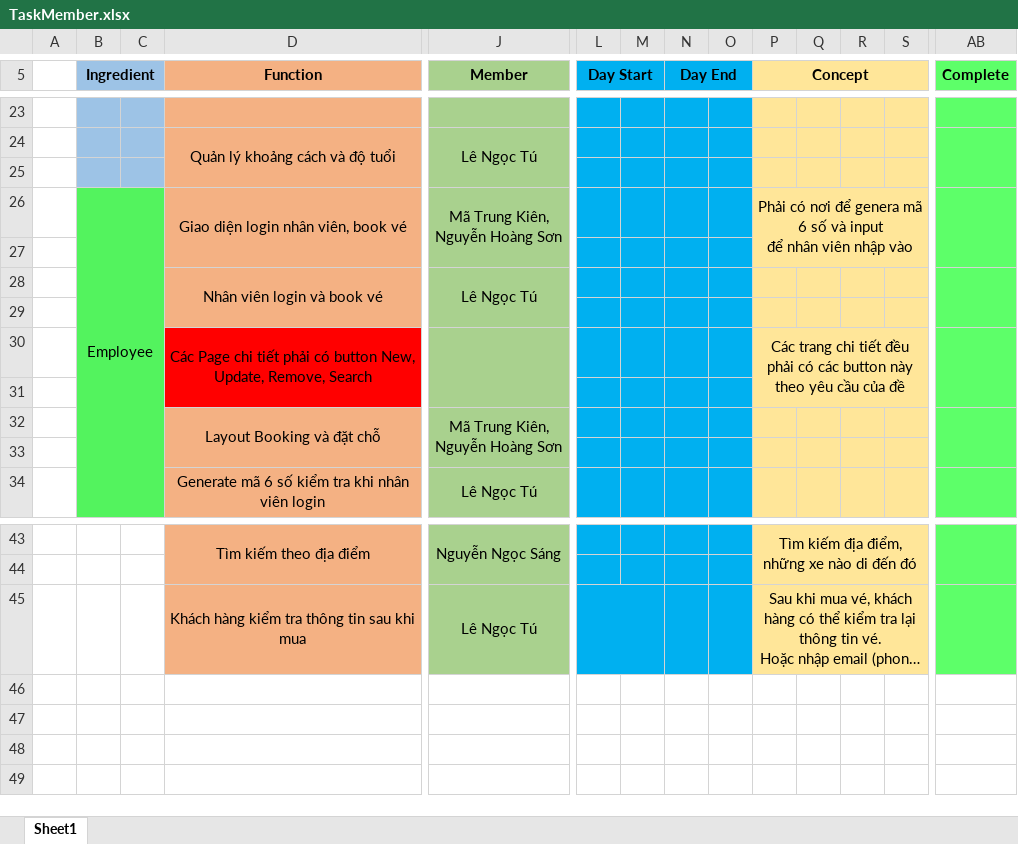
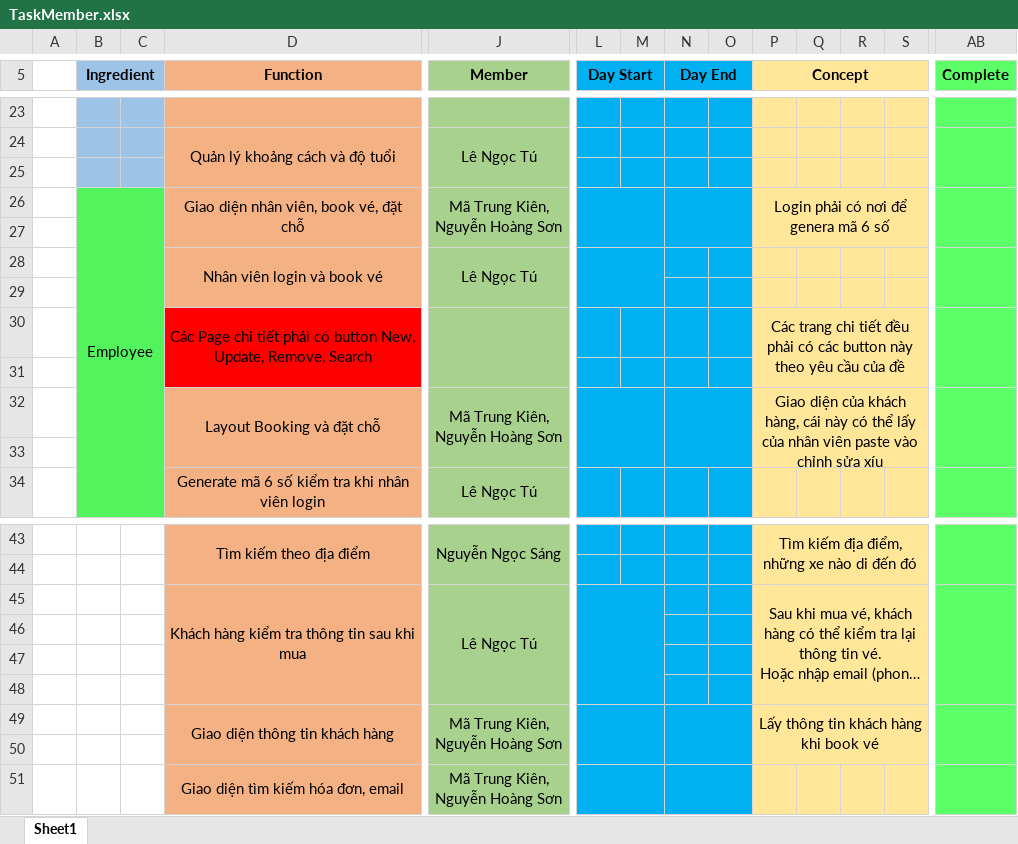
Before and after one commit to lengoctus/BusBooking_Project, an Excel workbook: Documents/TaskMember.xlsx, sheet Sheet1, drawn as a sheet; only a part is shown, gaps mark what is left out; long unchanged cells end in …; values as stored, in another font and other column widths than the file's, no borders; charts and pictures not drawn; rows hold the shown columns only; ↵ is a line break in a cell; the diff covers the shown part only; the diff names each change by its address in the sheet, - before the commit and + after, or states it on an @@ line.

```diff
--- a/Documents/TaskMember.xlsx (sheet Sheet1)
+++ b/Documents/TaskMember.xlsx (sheet Sheet1)
-D26 (Function): Giao diện login nhân viên, book vé
+D26 (Function): Giao diện nhân viên, book vé, đặt chỗ
+L26:M27 merged
+N26:O27 merged
-P26 (Concept): Phải có nơi để genera mã 6 số và input ↵ để nhân viên nhập vào
+P26 (Concept): Login phải có nơi để genera mã 6 số
+L28:M29 merged
+L32:M33 merged
+N32:O33 merged
-P32 (Concept): (empty)
+P32 (Concept): Giao diện của khách hàng, cái này có thể lấy của nhân viên paste vào chỉnh sửa xíu
+P32:S33 merged
+AB45:AB48 merged
+row 46: (empty)
+row 47: (empty)
+row 48: (empty)
+row 49:  |  |  | Giao diện thông tin khách hàng | Mã Trung Kiên, ↵ Nguyễn Hoàng Sơn |  |  |  |  | Lấy thông tin khách hàng khi book vé
+row 50: (empty)
+row 51:  |  |  | Giao diện tìm kiếm hóa đơn, email | Mã Trung Kiên, ↵ Nguyễn Hoàng Sơn
```
Also changed, not shown: 1 edited cell and merged cells elsewhere in this sheet, charts or pictures.
